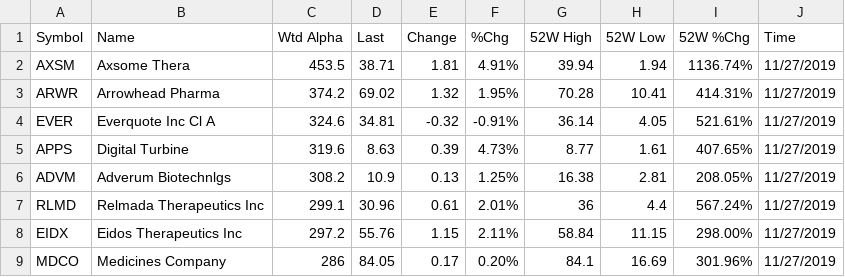
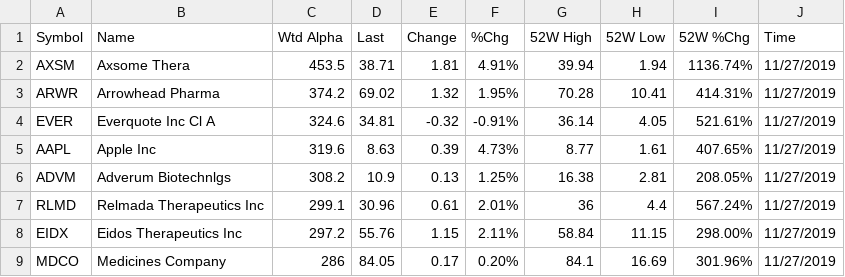
Before and after one commit to imguozr/Market-User, a CSV file: server/db/stocks.csv, drawn as a sheet; only a part is shown.

Commit message:
Update csv

```diff
--- a/server/db/stocks.csv
+++ b/server/db/stocks.csv
@@ -4,3 +4,3 @@ ARWR,Arrowhead Pharma,374.2,69.02,1.32,1.95%,70.28,10.41,414.31%,11/27/2019
 EVER,Everquote Inc Cl A,324.6,34.81,-0.32,-0.91%,36.14,4.05,521.61%,11/27/2019
-APPS,Digital Turbine,319.6,8.63,0.39,4.73%,8.77,1.61,407.65%,11/27/2019
+AAPL,Apple Inc,319.6,8.63,0.39,4.73%,8.77,1.61,407.65%,11/27/2019
 ADVM,Adverum Biotechnlgs,308.2,10.9,0.13,1.25%,16.38,2.81,208.05%,11/27/2019
```
